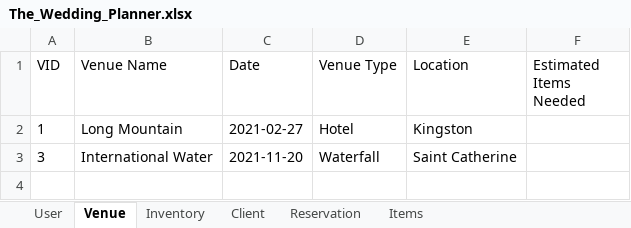
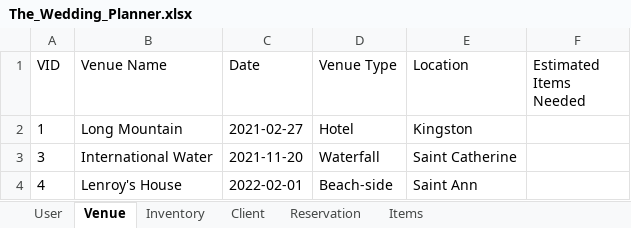
Before and after one commit to Chavaughn/TheWeddingPlanner, an Excel workbook: src/res/sheets/The_Wedding_Planner.xlsx, sheet Venue, drawn as a sheet; values as stored, in another font and other column widths than the file's, no borders; the diff names each change by its address in the sheet, - before the commit and + after, or states it on an @@ line.

```diff
--- a/src/res/sheets/The_Wedding_Planner.xlsx (sheet Venue)
+++ b/src/res/sheets/The_Wedding_Planner.xlsx (sheet Venue)
+row 4: 4 | Lenroy's House | 2022-02-01 | Beach-side | Saint Ann
```
Also changed, not shown: sheet Reservation, 6 other files.
